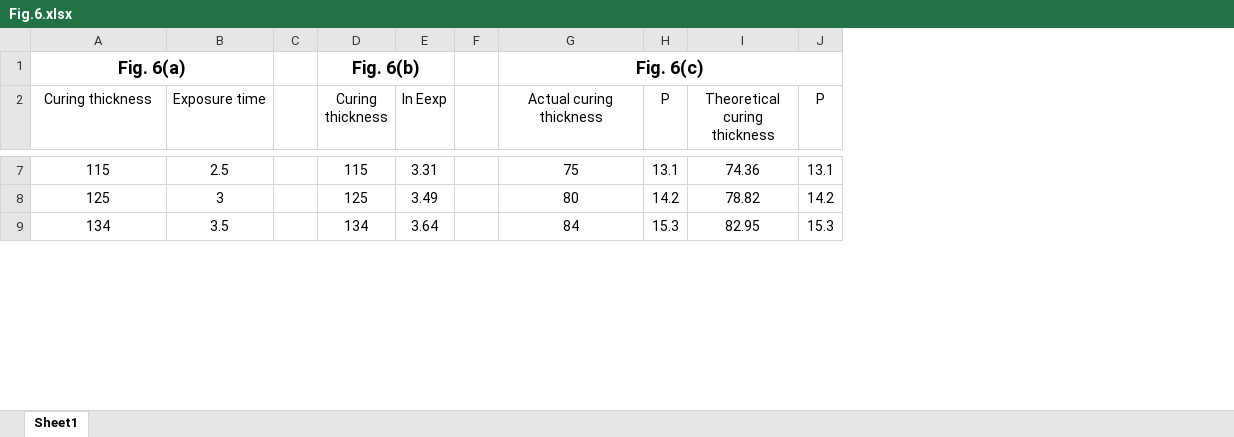
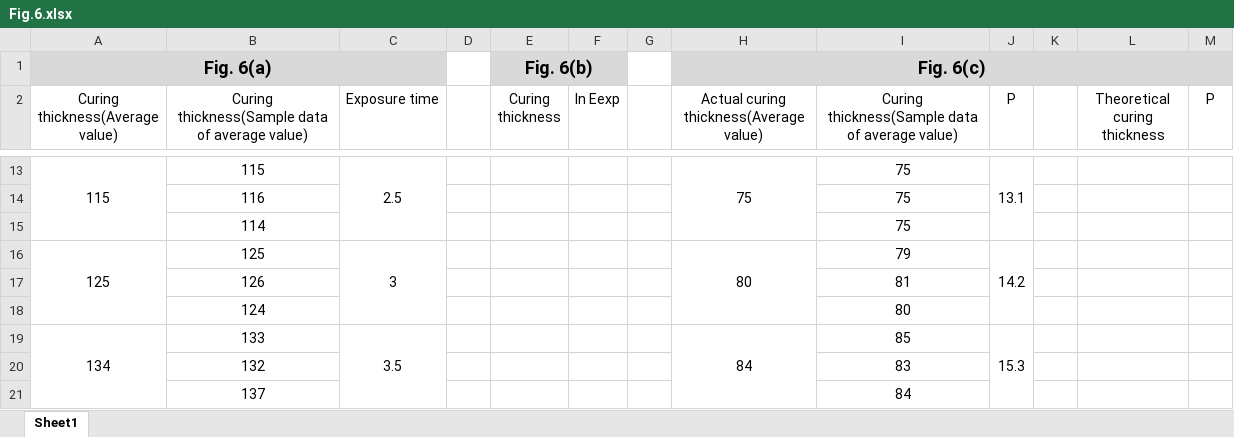
Before and after one commit to TianhaoXu027/1, an Excel workbook: Fig.6.xlsx, sheet Sheet1, drawn as a sheet; only a part is shown, gaps mark what is left out; values as stored, in another font and other column widths than the file's, no borders; addresses are those after the commit; the diff covers the shown part only; the diff names each change by its address in the sheet, - before the commit and + after, or states it on an @@ line.

```diff
--- a/Fig.6.xlsx (sheet Sheet1)
+++ b/Fig.6.xlsx (sheet Sheet1)
+column B, row 2: Curing thickness(Sample data of average value); row 13: 115; row 16: 125; row 19: 133
+column I, row 2: Curing thickness(Sample data of average value); row 13: 75; row 16: 79; row 19: 85
+column K, empty
-A1 fill: none
+A1 fill: #D9D9D9
-C1 fill: none
+C1 fill: #D9D9D9
-E1:F1 fill: none
+E1:F1 fill: #D9D9D9
-H1 fill: none
+H1 fill: #D9D9D9
-J1 fill: none
+J1 fill: #D9D9D9
-L1:M1 fill: none
+L1:M1 fill: #D9D9D9
-A2: Curing thickness
+A2: Curing thickness(Average value)
-H2: Actual curing thickness
+H2: Actual curing thickness(Average value)
+A13:A15 merged
+C13:C15 merged
-E13 (Curing thickness): 115
+E13 (Curing thickness): (empty)
-F13 (ln Eexp): 3.31
+F13 (ln Eexp): (empty)
+H13:H15 merged
+J13:J15 merged
-L13 (Theoretical curing thickness): 74.36
+L13 (Theoretical curing thickness): (empty)
-M13 (P): 13.1
+M13 (P): (empty)
+row 14:  | 116 |  |  |  |  |  |  | 75
+row 15:  | 114 |  |  |  |  |  |  | 75
+A16:A18 merged
+C16:C18 merged
-E16 (Curing thickness): 125
+E16 (Curing thickness): (empty)
-F16 (ln Eexp): 3.49
+F16 (ln Eexp): (empty)
+H16:H18 merged
+J16:J18 merged
-L16 (Theoretical curing thickness): 78.82
+L16 (Theoretical curing thickness): (empty)
-M16 (P): 14.2
+M16 (P): (empty)
+row 17:  | 126 |  |  |  |  |  |  | 81
+row 18:  | 124 |  |  |  |  |  |  | 80
+A19:A21 merged
+C19:C21 merged
-E19 (Curing thickness): 134
+E19 (Curing thickness): (empty)
-F19 (ln Eexp): 3.64
+F19 (ln Eexp): (empty)
+H19:H21 merged
+J19:J21 merged
-L19 (Theoretical curing thickness): 82.95
+L19 (Theoretical curing thickness): (empty)
-M19 (P): 15.3
+M19 (P): (empty)
+row 20:  | 132 |  |  |  |  |  |  | 83
+row 21:  | 137 |  |  |  |  |  |  | 84
```
Also changed, not shown: 8 added rows, 12 edited cells and merged cells elsewhere in this sheet, Fig.7.xlsx, Fig.9.xlsx.
